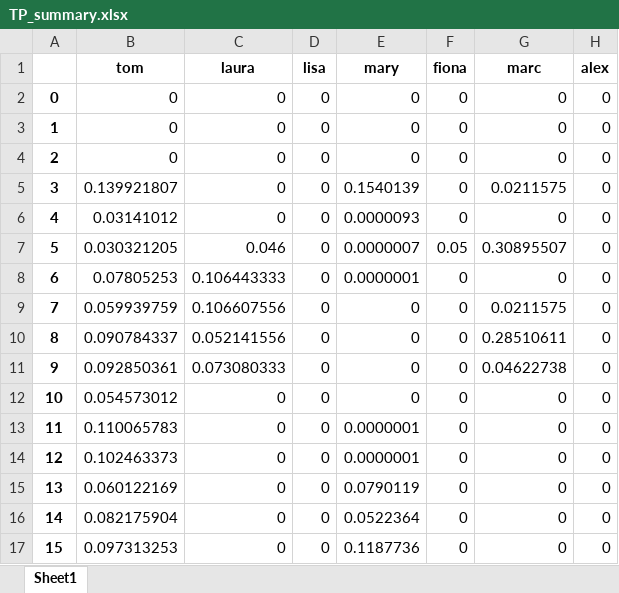
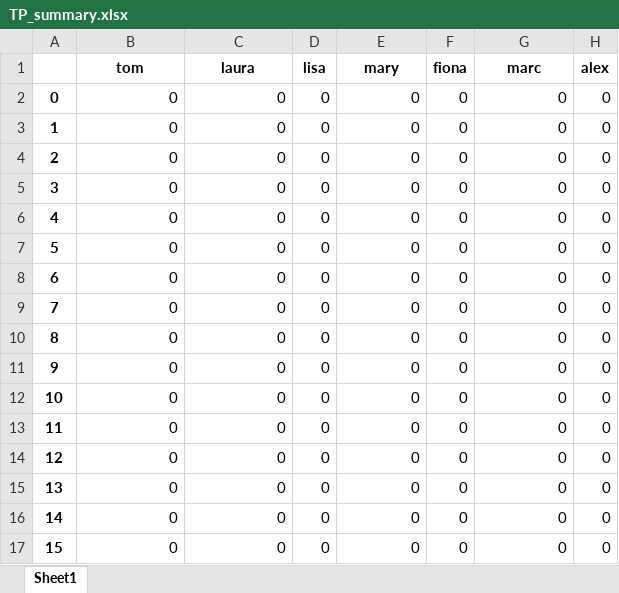
Before and after one commit to alex0267/marketing_mix_model_product, an Excel workbook: TP_summary.xlsx, sheet Sheet1, drawn as a sheet; only a part is shown; values as stored, in another font and other column widths than the file's, no borders; the diff covers the shown part only; the diff names each change by its address in the sheet, - before the commit and + after, or states it on an @@ line.

```diff
--- a/TP_summary.xlsx (sheet Sheet1)
+++ b/TP_summary.xlsx (sheet Sheet1)
-B5 (tom): 0.139921807
+B5 (tom): 0
-E5 (mary): 0.1540139
+E5 (mary): 0
-G5 (marc): 0.0211575
+G5 (marc): 0
-B6 (tom): 0.03141012
+B6 (tom): 0
-E6 (mary): 0.0000093
+E6 (mary): 0
-B7 (tom): 0.030321205
+B7 (tom): 0
-C7 (laura): 0.046
+C7 (laura): 0
-E7 (mary): 0.0000007
+E7 (mary): 0
-F7 (fiona): 0.05
+F7 (fiona): 0
-G7 (marc): 0.30895507
+G7 (marc): 0
-B8 (tom): 0.07805253
+B8 (tom): 0
-C8 (laura): 0.106443333
+C8 (laura): 0
-E8 (mary): 0.0000001
+E8 (mary): 0
-B9 (tom): 0.059939759
+B9 (tom): 0
-C9 (laura): 0.106607556
+C9 (laura): 0
-G9 (marc): 0.0211575
+G9 (marc): 0
-B10 (tom): 0.090784337
+B10 (tom): 0
-C10 (laura): 0.052141556
+C10 (laura): 0
-G10 (marc): 0.28510611
+G10 (marc): 0
-B11 (tom): 0.092850361
+B11 (tom): 0
-C11 (laura): 0.073080333
+C11 (laura): 0
-G11 (marc): 0.04622738
+G11 (marc): 0
-B12 (tom): 0.054573012
+B12 (tom): 0
-B13 (tom): 0.110065783
+B13 (tom): 0
-E13:E14 (mary): 0.0000001
+E13:E14 (mary): 0
-B14 (tom): 0.102463373
+B14 (tom): 0
-B15 (tom): 0.060122169
+B15 (tom): 0
-E15 (mary): 0.0790119
+E15 (mary): 0
-B16 (tom): 0.082175904
+B16 (tom): 0
-E16 (mary): 0.0522364
+E16 (mary): 0
-B17 (tom): 0.097313253
+B17 (tom): 0
-E17 (mary): 0.1187736
+E17 (mary): 0
```
Also changed, not shown: 217 edited cells elsewhere in this sheet, CTRL_summary.xlsx, estimatedParametersMean.xlsx, 9 other files.
